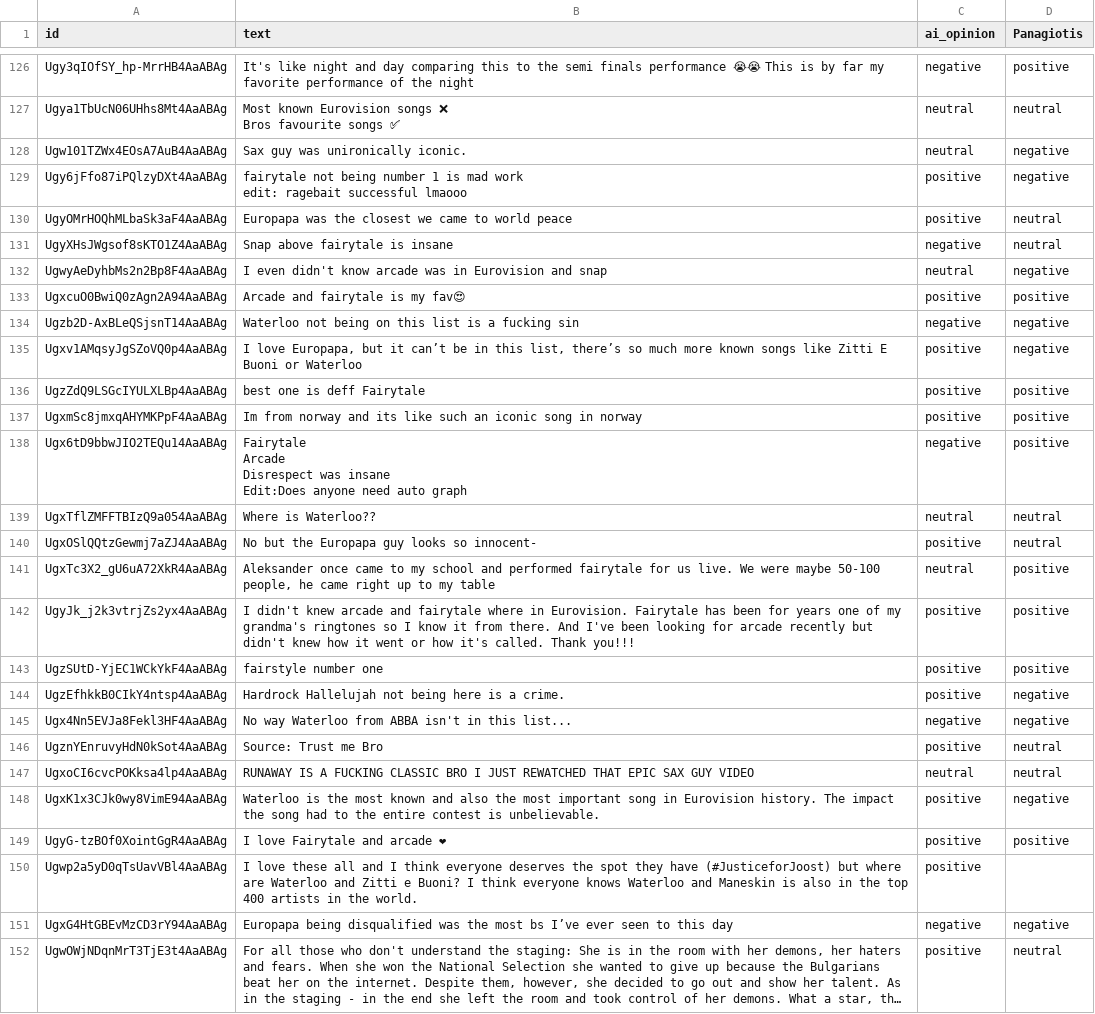
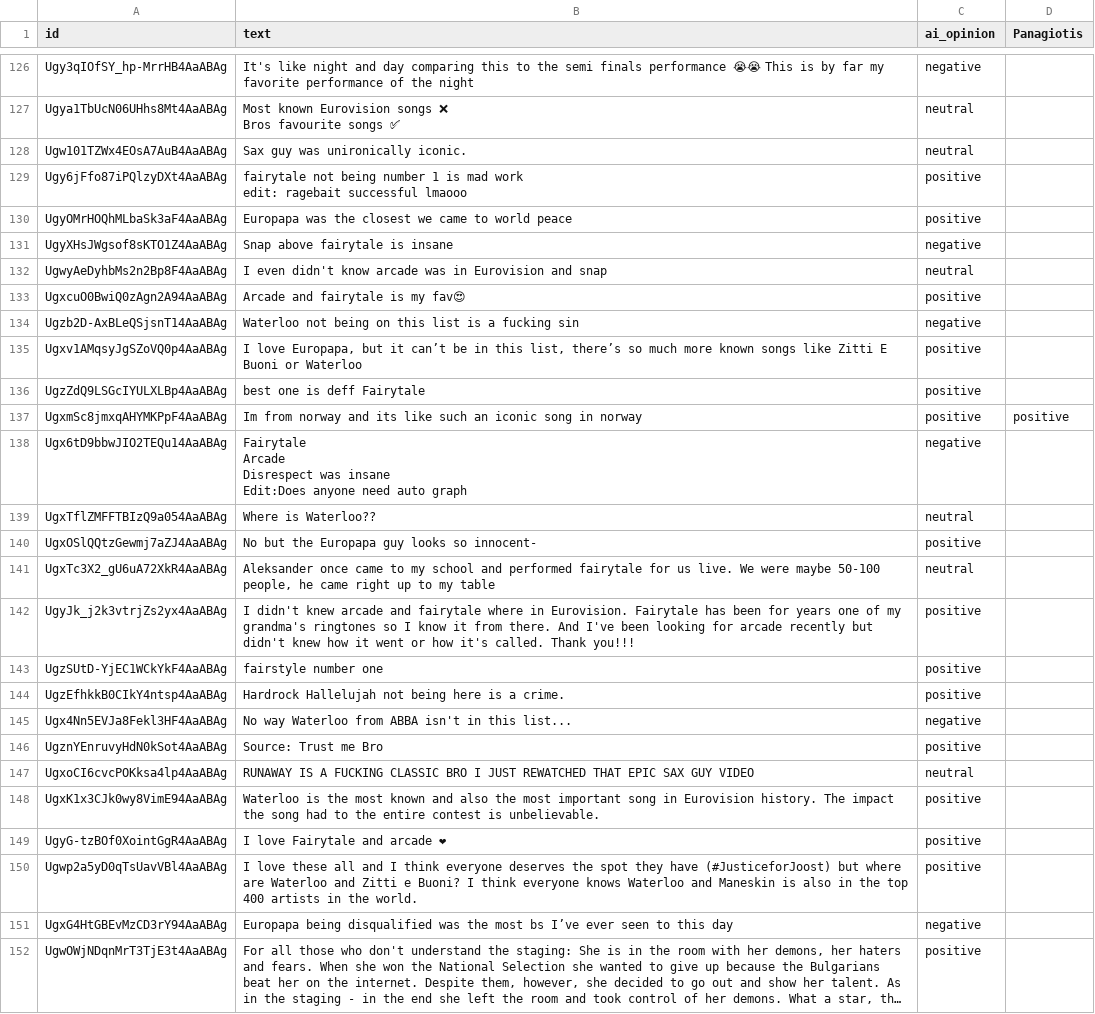
Before and after one commit to panosker/Group-Assessment-ML-Py, a CSV file: Results/eurovision_scoreboard.csv, drawn as a sheet; only a part is shown, gaps mark what is left out; long unchanged cells end in …; the diff covers the shown part only; the diff names each change by its address in the sheet, - before the commit and + after, or states it on an @@ line.

Commit message:
update

```diff
--- a/Results/eurovision_scoreboard.csv
+++ b/Results/eurovision_scoreboard.csv
-D126 (Panagiotis): positive
+D126 (Panagiotis): (empty)
-D127 (Panagiotis): neutral
+D127 (Panagiotis): (empty)
-D128:D129 (Panagiotis): negative
+D128:D129 (Panagiotis): (empty)
-D130:D131 (Panagiotis): neutral
+D130:D131 (Panagiotis): (empty)
-D132 (Panagiotis): negative
+D132 (Panagiotis): (empty)
-D133 (Panagiotis): positive
+D133 (Panagiotis): (empty)
-D134:D135 (Panagiotis): negative
+D134:D135 (Panagiotis): (empty)
-D136 (Panagiotis): positive
+D136 (Panagiotis): (empty)
-D138 (Panagiotis): positive
+D138 (Panagiotis): (empty)
-D139:D140 (Panagiotis): neutral
+D139:D140 (Panagiotis): (empty)
-D141:D143 (Panagiotis): positive
+D141:D143 (Panagiotis): (empty)
-D144:D145 (Panagiotis): negative
+D144:D145 (Panagiotis): (empty)
-D146:D147 (Panagiotis): neutral
+D146:D147 (Panagiotis): (empty)
-D148 (Panagiotis): negative
+D148 (Panagiotis): (empty)
-D149 (Panagiotis): positive
+D149 (Panagiotis): (empty)
-D151 (Panagiotis): negative
+D151 (Panagiotis): (empty)
-D152 (Panagiotis): neutral
+D152 (Panagiotis): (empty)
```
Also changed, not shown: 119 edited cells elsewhere in this file.
